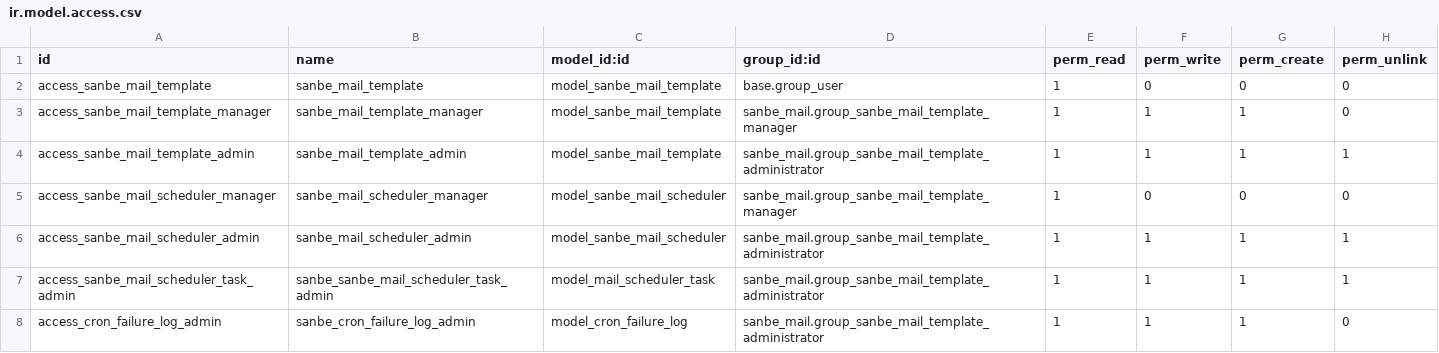
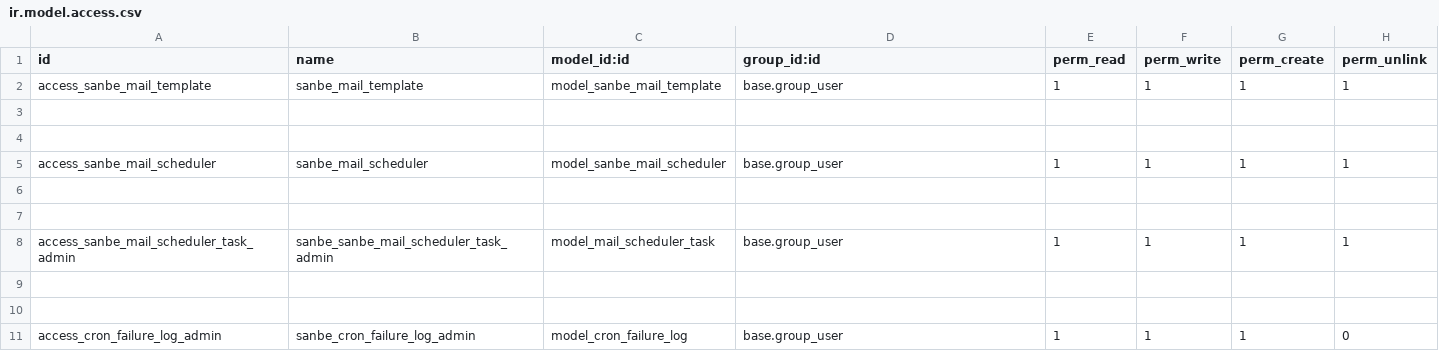
Before and after one commit to rohimoz28/SANBE-HRMS, a CSV file: sanbe_mail/security/ir.model.access.csv, drawn as a sheet.

Commit message:
[IMP] Mail Scheduler : updating user access

```diff
--- a/sanbe_mail/security/ir.model.access.csv
+++ b/sanbe_mail/security/ir.model.access.csv
@@ -1,8 +1,11 @@
 id,name,model_id:id,group_id:id,perm_read,perm_write,perm_create,perm_unlink
-access_sanbe_mail_template,sanbe_mail_template,model_sanbe_mail_template,base.group_user,1,0,0,0
-access_sanbe_mail_template_manager,sanbe_mail_template_manager,model_sanbe_mail_template,sanbe_mail.group_sanbe_mail_template_manager,1,1,1,0
-access_sanbe_mail_template_admin,sanbe_mail_template_admin,model_sanbe_mail_template,sanbe_mail.group_sanbe_mail_template_administrator,1,1,1,1
-access_sanbe_mail_scheduler_manager,sanbe_mail_scheduler_manager,model_sanbe_mail_scheduler,sanbe_mail.group_sanbe_mail_template_manager,1,0,0,0
-access_sanbe_mail_scheduler_admin,sanbe_mail_scheduler_admin,model_sanbe_mail_scheduler,sanbe_mail.group_sanbe_mail_template_administrator,1,1,1,1
-access_sanbe_mail_scheduler_task_admin,sanbe_sanbe_mail_scheduler_task_admin,model_mail_scheduler_task,sanbe_mail.group_sanbe_mail_template_administrator,1,1,1,1
-access_cron_failure_log_admin,sanbe_cron_failure_log_admin,model_cron_failure_log,sanbe_mail.group_sanbe_mail_template_administrator,1,1,1,0
+access_sanbe_mail_template,sanbe_mail_template,model_sanbe_mail_template,base.group_user,1,1,1,1
+
+
+access_sanbe_mail_scheduler,sanbe_mail_scheduler,model_sanbe_mail_scheduler,base.group_user,1,1,1,1
+
+
+access_sanbe_mail_scheduler_task_admin,sanbe_sanbe_mail_scheduler_task_admin,model_mail_scheduler_task,base.group_user,1,1,1,1
+
+
+access_cron_failure_log_admin,sanbe_cron_failure_log_admin,model_cron_failure_log,base.group_user,1,1,1,0
```
Also changed, not shown: 4 other files.
